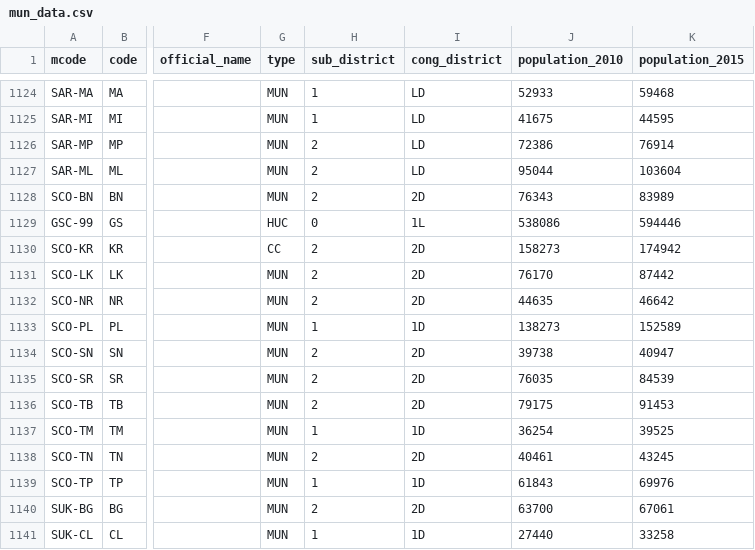
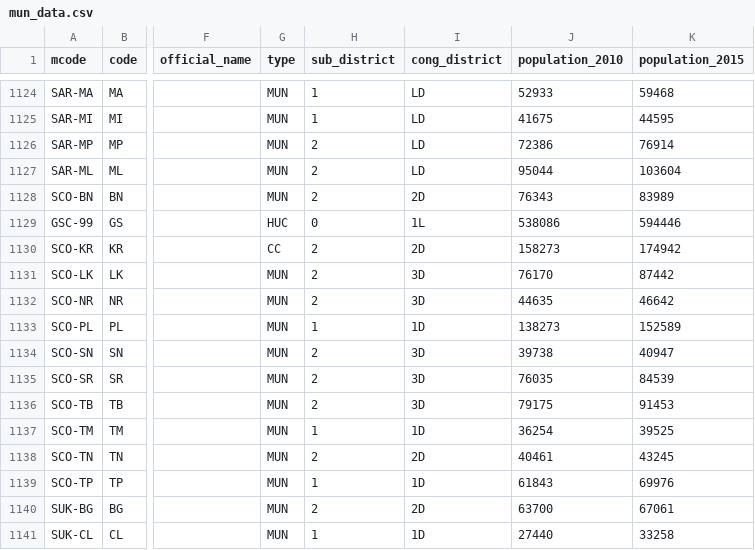
Before and after one commit to sambelmonte/philippinemap, a CSV file: misc/mun_data.csv, drawn as a sheet; only a part is shown, gaps mark what is left out; the diff names each change by its address in the sheet, - before the commit and + after, or states it on an @@ line.

Commit message:
Updated South Cotabato congressional districts

```diff
--- a/misc/mun_data.csv
+++ b/misc/mun_data.csv
-I1131:I1132 (cong_district): 2D
+I1131:I1132 (cong_district): 3D
-I1134:I1136 (cong_district): 2D
+I1134:I1136 (cong_district): 3D
```
Also changed, not shown: 2 other files.
